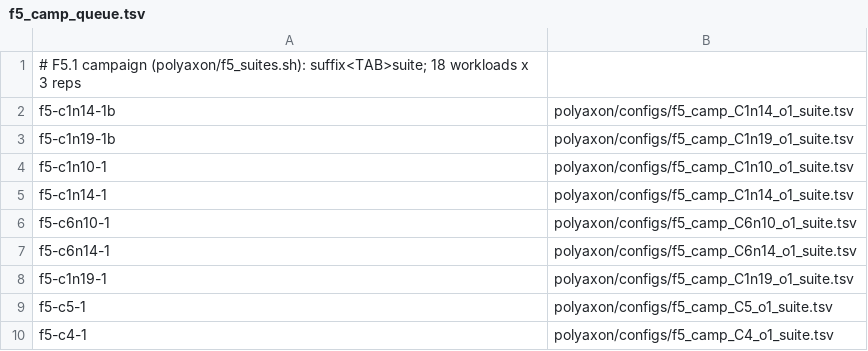
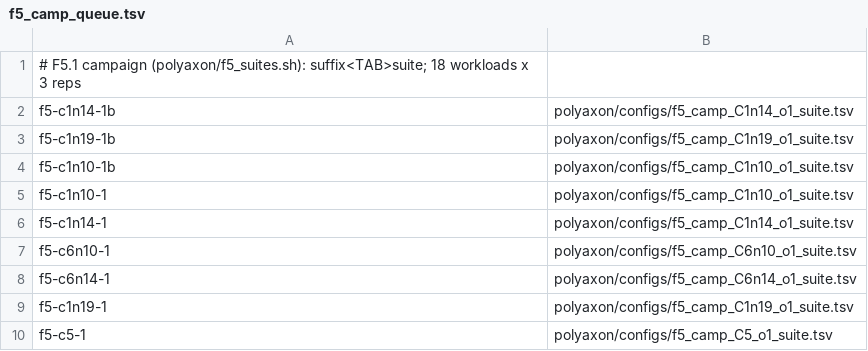
Before and after one commit to gabrielliman/prism-research, a TSV file: polyaxon/configs/f5_camp_queue.tsv, drawn as a sheet; only a part is shown; the shorter side is filled out with more unchanged rows.

```diff
--- a/polyaxon/configs/f5_camp_queue.tsv
+++ b/polyaxon/configs/f5_camp_queue.tsv
@@ -3,2 +3,3 @@ f5-c1n14-1b	polyaxon/configs/f5_camp_C1n14_o1_suite.tsv
 f5-c1n19-1b	polyaxon/configs/f5_camp_C1n19_o1_suite.tsv
+f5-c1n10-1b	polyaxon/configs/f5_camp_C1n10_o1_suite.tsv
 f5-c1n10-1	polyaxon/configs/f5_camp_C1n10_o1_suite.tsv
```
Also changed, not shown: 4 other files.
